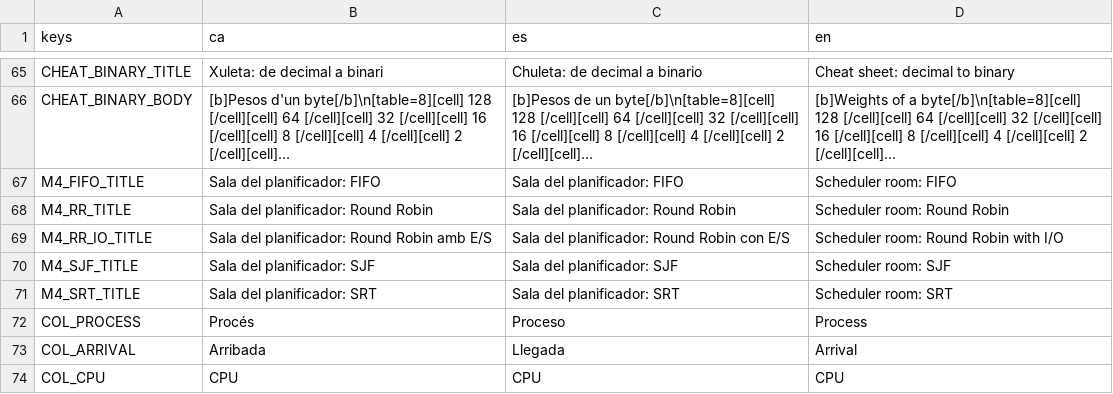
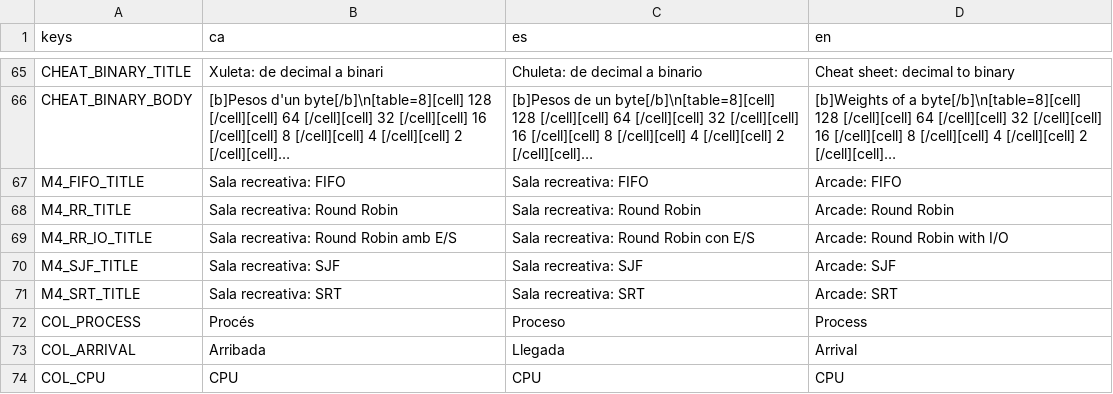
Before and after one commit to canalenguillem/som-mini-kit, a CSV file: data/texts/ui.csv, drawn as a sheet; only a part is shown, gaps mark what is left out; long unchanged cells end in …; the diff covers the shown part only; the diff names each change by its address in the sheet, - before the commit and + after, or states it on an @@ line.

```diff
--- a/data/texts/ui.csv
+++ b/data/texts/ui.csv
-B67 (ca): Sala del planificador: FIFO
+B67 (ca): Sala recreativa: FIFO
-C67 (es): Sala del planificador: FIFO
+C67 (es): Sala recreativa: FIFO
-D67 (en): Scheduler room: FIFO
+D67 (en): Arcade: FIFO
-B68 (ca): Sala del planificador: Round Robin
+B68 (ca): Sala recreativa: Round Robin
-C68 (es): Sala del planificador: Round Robin
+C68 (es): Sala recreativa: Round Robin
-D68 (en): Scheduler room: Round Robin
+D68 (en): Arcade: Round Robin
-B69 (ca): Sala del planificador: Round Robin amb E/S
+B69 (ca): Sala recreativa: Round Robin amb E/S
-C69 (es): Sala del planificador: Round Robin con E/S
+C69 (es): Sala recreativa: Round Robin con E/S
-D69 (en): Scheduler room: Round Robin with I/O
+D69 (en): Arcade: Round Robin with I/O
-B70 (ca): Sala del planificador: SJF
+B70 (ca): Sala recreativa: SJF
-C70 (es): Sala del planificador: SJF
+C70 (es): Sala recreativa: SJF
-D70 (en): Scheduler room: SJF
+D70 (en): Arcade: SJF
-B71 (ca): Sala del planificador: SRT
+B71 (ca): Sala recreativa: SRT
-C71 (es): Sala del planificador: SRT
+C71 (es): Sala recreativa: SRT
-D71 (en): Scheduler room: SRT
+D71 (en): Arcade: SRT
```
Also changed, not shown: 20 added rows and 3 edited cells elsewhere in this file, 24 other files.
